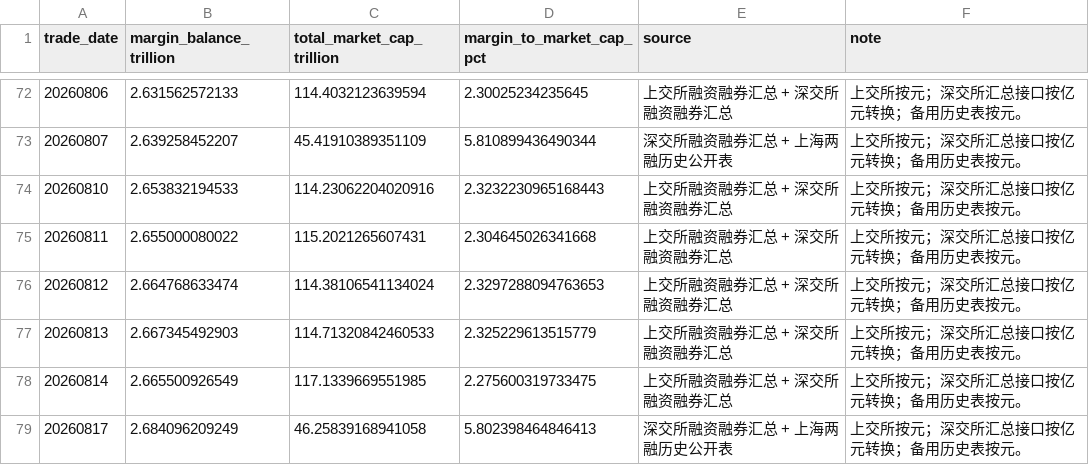
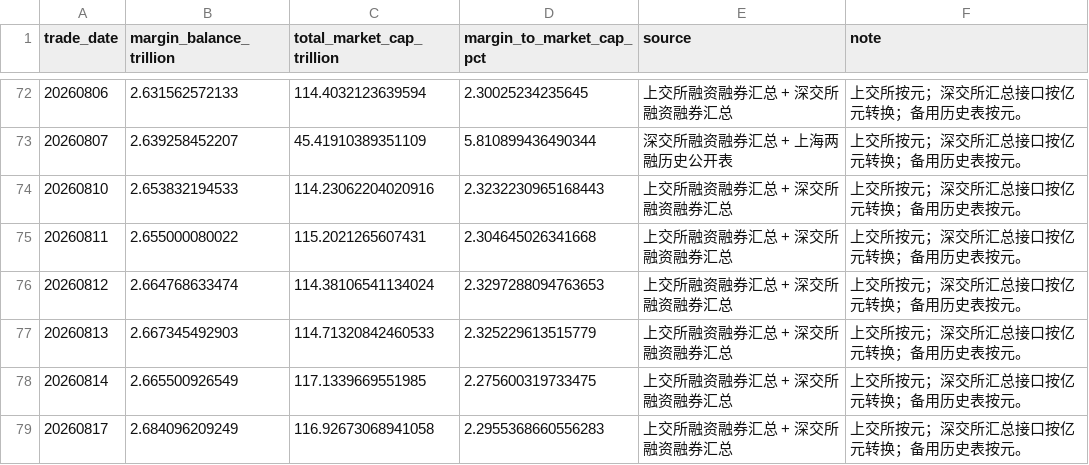
Before and after one commit to vanswei45678-droid/vanswei45678-droid.github.io, a CSV file: data/leverage.csv, drawn as a sheet; only a part is shown, gaps mark what is left out.

```diff
--- a/data/leverage.csv
+++ b/data/leverage.csv
@@ -78,2 +78,2 @@
 20260814,2.665500926549,117.1339669551985,2.275600319733475,上交所融资融券汇总 + 深交所融资融券汇总,上交所按元；深交所汇总接口按亿元转换；备用历史表按元。
-20260817,2.684096209249,46.25839168941058,5.802398464846413,深交所融资融券汇总 + 上海两融历史公开表,上交所按元；深交所汇总接口按亿元转换；备用历史表按元。
+20260817,2.684096209249,116.92673068941058,2.2955368660556283,上交所融资融券汇总 + 深交所融资融券汇总,上交所按元；深交所汇总接口按亿元转换；备用历史表按元。
```
Also changed, not shown: data/breadth.csv, data/deviation.csv, 10 other files.
